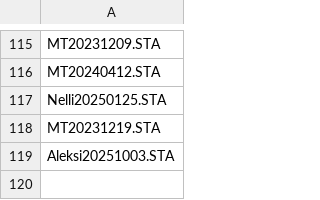
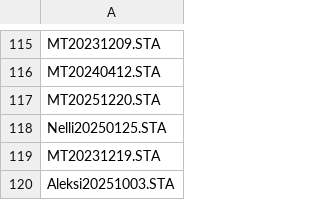
Before and after one commit to marcolio37/sta-tiedostot, a CSV file: files.csv, drawn as a sheet; only a part is shown, gaps mark what is left out.

```diff
--- a/files.csv
+++ b/files.csv
@@ -116,2 +116,3 @@ MT20231209.STA
 MT20240412.STA
+MT20251220.STA
 Nelli20250125.STA
```
